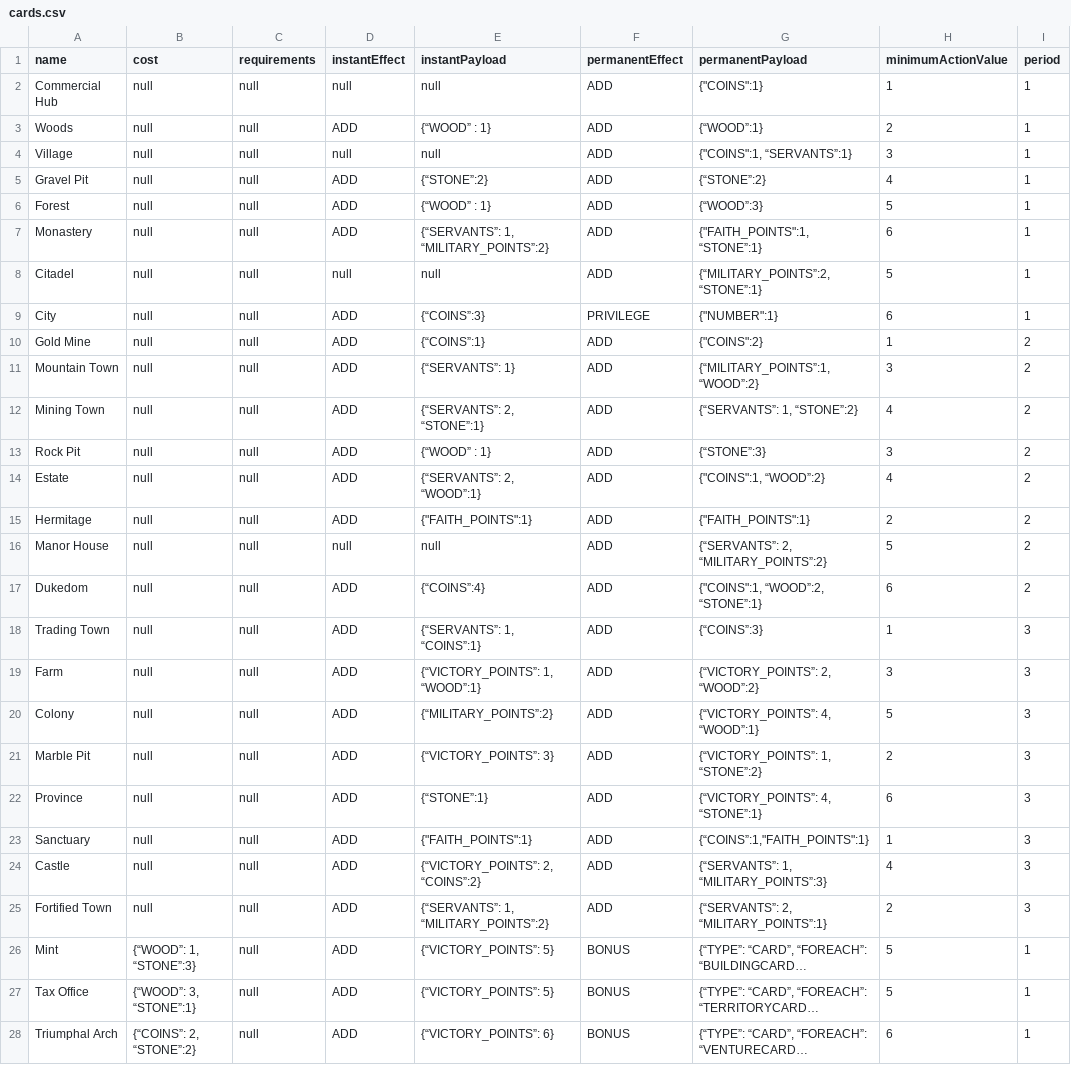
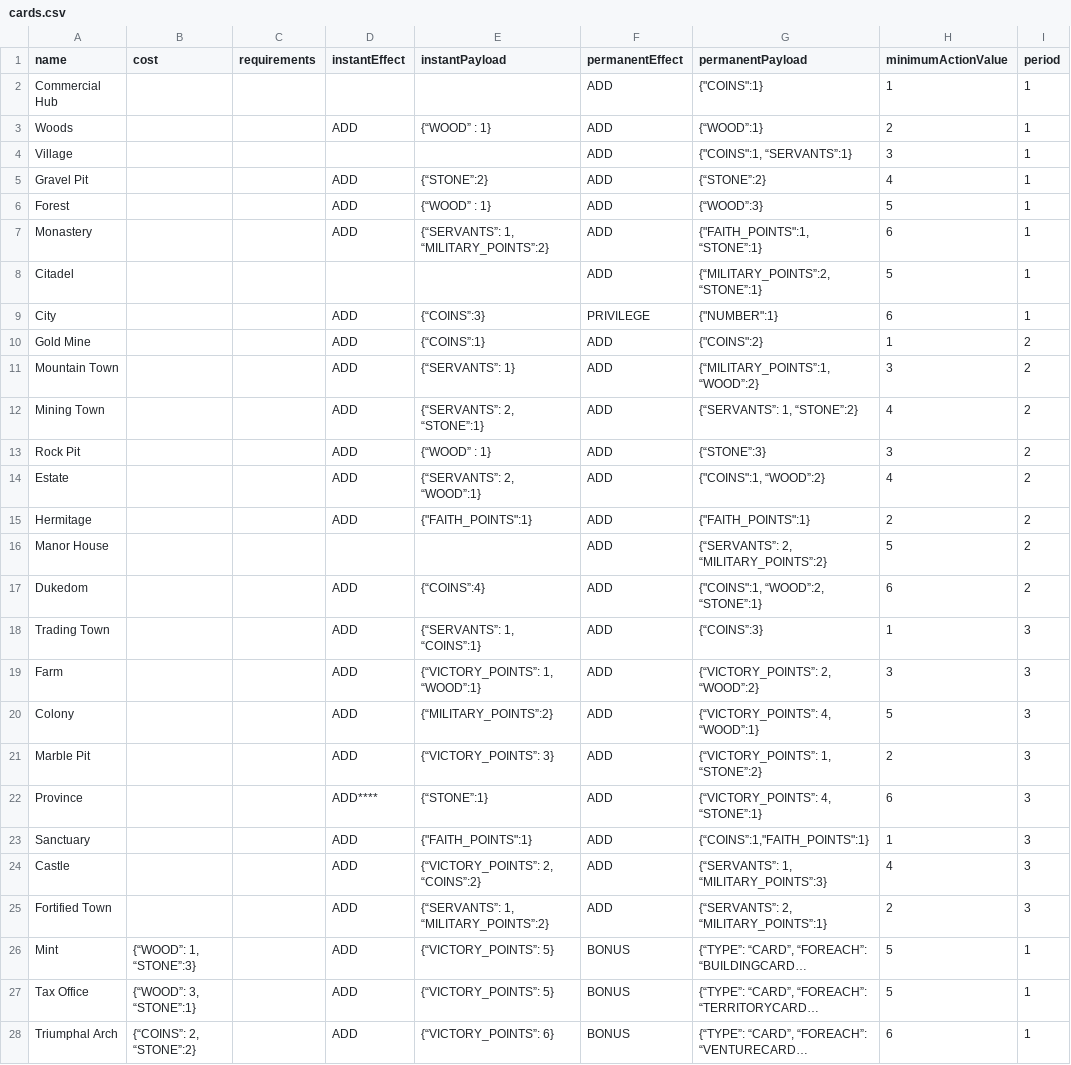
Before and after one commit to vercesig/limg, a CSV file: raw_resources/cards.csv, drawn as a sheet; only a part is shown; long unchanged cells end in …; the diff covers the shown part only; the diff names each change by its address in the sheet, - before the commit and + after, or states it on an @@ line.

Commit message:
Remove null

```diff
--- a/raw_resources/cards.csv
+++ b/raw_resources/cards.csv
-B2:B25 (cost): null
+B2:B25 (cost): (empty)
-C2:C28 (requirements): null
+C2:C28 (requirements): (empty)
-D2 (instantEffect): null
+D2 (instantEffect): (empty)
-E2 (instantPayload): null
+E2 (instantPayload): (empty)
-D4 (instantEffect): null
+D4 (instantEffect): (empty)
-E4 (instantPayload): null
+E4 (instantPayload): (empty)
-D8 (instantEffect): null
+D8 (instantEffect): (empty)
-E8 (instantPayload): null
+E8 (instantPayload): (empty)
-D16 (instantEffect): null
+D16 (instantEffect): (empty)
-E16 (instantPayload): null
+E16 (instantPayload): (empty)
-D22 (instantEffect): ADD
+D22 (instantEffect): ADD****
```
Also changed, not shown: 140 edited cells elsewhere in this file, 1 other file.
